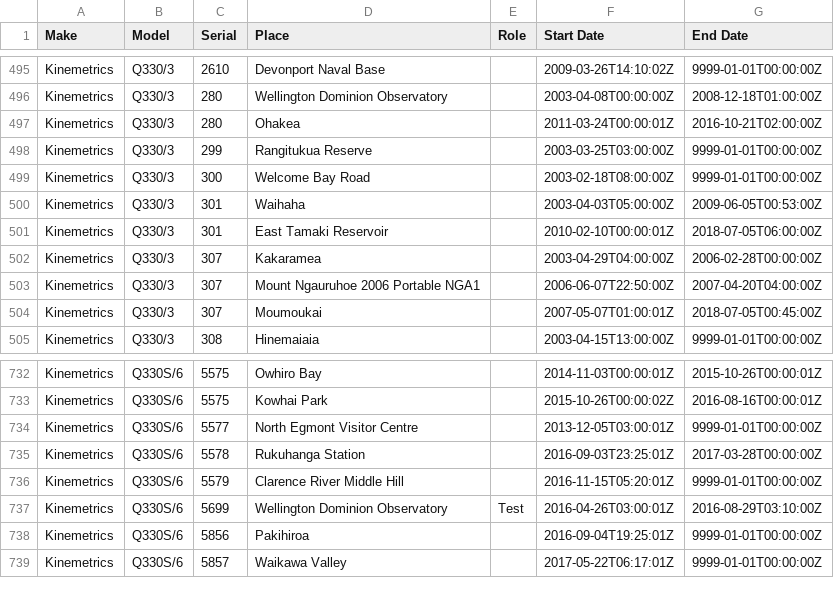
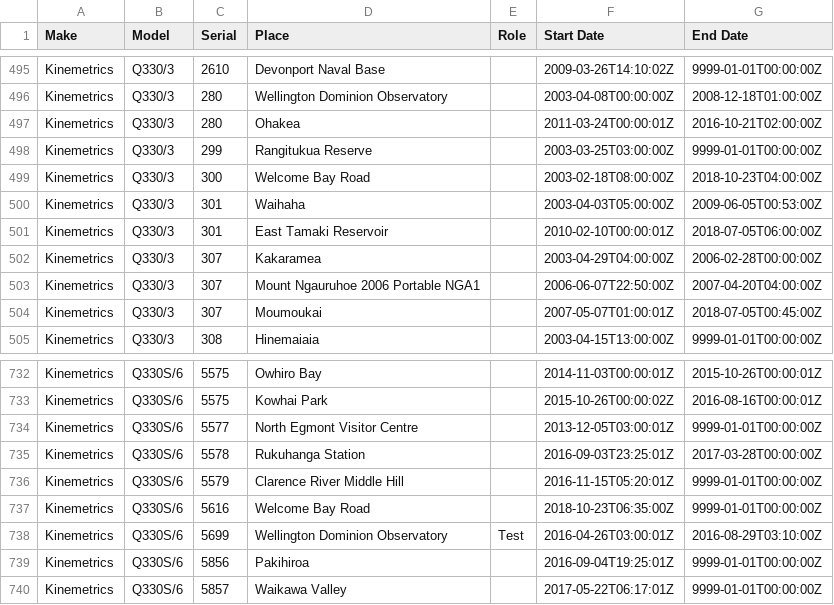
Before and after one commit to GeoNet/delta, a CSV file: install/dataloggers.csv, drawn as a sheet; only a part is shown, gaps mark what is left out.

Commit message:
Update dataloggers.csv for TGRZ Welcome Bay Road
from Q330/3 to Q330S/6

```diff
--- a/install/dataloggers.csv
+++ b/install/dataloggers.csv
@@ -498,3 +498,3 @@ Kinemetrics,Q330/3,280,Ohakea,,2011-03-24T00:00:01Z,2016-10-21T02:00:00Z
 Kinemetrics,Q330/3,299,Rangitukua Reserve,,2003-03-25T03:00:00Z,9999-01-01T00:00:00Z
-Kinemetrics,Q330/3,300,Welcome Bay Road,,2003-02-18T08:00:00Z,9999-01-01T00:00:00Z
+Kinemetrics,Q330/3,300,Welcome Bay Road,,2003-02-18T08:00:00Z,2018-10-23T04:00:00Z
 Kinemetrics,Q330/3,301,Waihaha,,2003-04-03T05:00:00Z,2009-06-05T00:53:00Z
@@ -736,2 +736,3 @@ Kinemetrics,Q330S/6,5578,Rukuhanga Station,,2016-09-03T23:25:01Z,2017-03-28T00:0
 Kinemetrics,Q330S/6,5579,Clarence River Middle Hill,,2016-11-15T05:20:01Z,9999-01-01T00:00:00Z
+Kinemetrics,Q330S/6,5616,Welcome Bay Road,,2018-10-23T06:35:00Z,9999-01-01T00:00:00Z
 Kinemetrics,Q330S/6,5699,Wellington Dominion Observatory,Test,2016-04-26T03:00:01Z,2016-08-29T03:10:00Z
```
